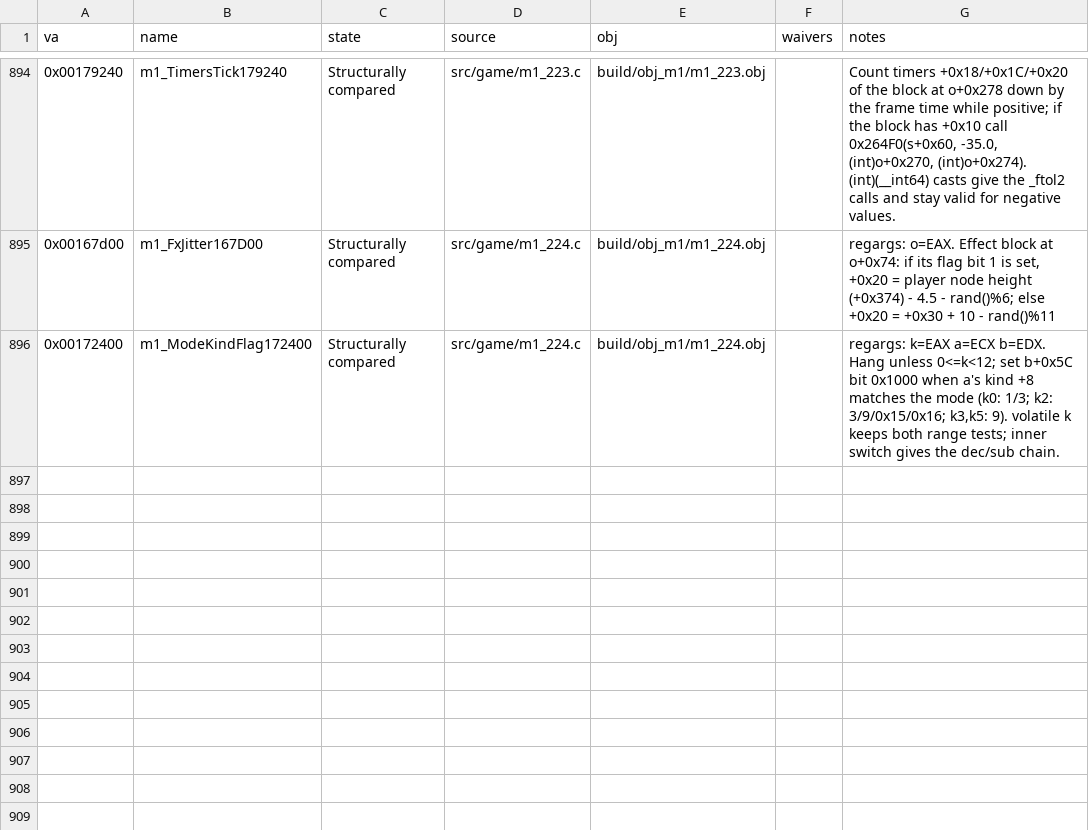
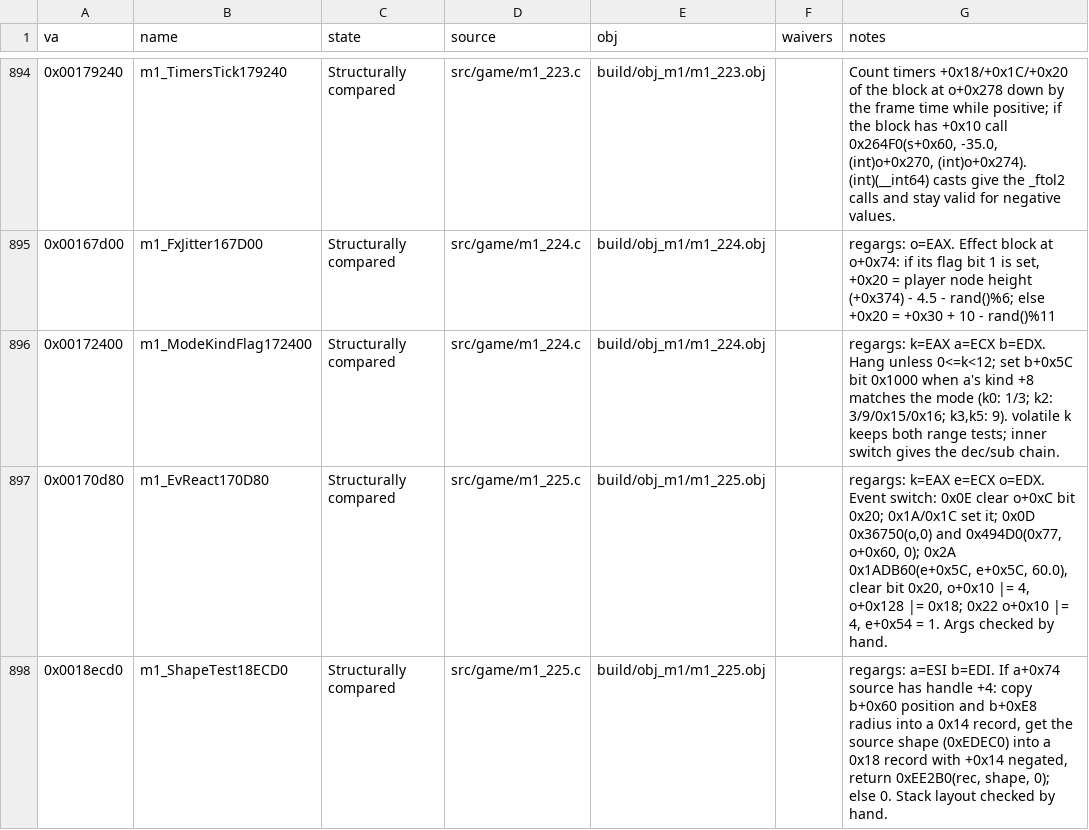
Before and after one commit to Pallypots/Project-Soul-Robber, a CSV file: config/function_states_m1.csv, drawn as a sheet; only a part is shown, gaps mark what is left out.

```diff
--- a/config/function_states_m1.csv
+++ b/config/function_states_m1.csv
@@ -896 +896,3 @@ va,name,state,source,obj,waivers,notes
 0x00172400,m1_ModeKindFlag172400,Structurally compared,src/game/m1_224.c,build/obj_m1/m1_224.obj,,"regargs: k=EAX a=ECX b=EDX. Hang unless 0<=k<12; set b+0x5C bit 0x1000 when a's kind +8 matches the mode (k0: 1/3; k2: 3/9/0x15/0x16; k3,k5: 9). volatile k keeps both range tests; inner switch gives the dec/sub chain."
+0x00170d80,m1_EvReact170D80,Structurally compared,src/game/m1_225.c,build/obj_m1/m1_225.obj,,"regargs: k=EAX e=ECX o=EDX. Event switch: 0x0E clear o+0xC bit 0x20; 0x1A/0x1C set it; 0x0D 0x36750(o,0) and 0x494D0(0x77, o+0x60, 0); 0x2A 0x1ADB60(e+0x5C, e+0x5C, 60.0), clear bit 0x20, o+0x10 |= 4, o+0x128 |= 0x18; 0x22 o+0x10 |= 4, e+0x54 = 1. Args checked by hand."
+0x0018ecd0,m1_ShapeTest18ECD0,Structurally compared,src/game/m1_225.c,build/obj_m1/m1_225.obj,,"regargs: a=ESI b=EDI. If a+0x74 source has handle +4: copy b+0x60 position and b+0xE8 radius into a 0x14 record, get the source shape (0xEDEC0) into a 0x18 record with +0x14 negated, return 0xEE2B0(rec, shape, 0); else 0. Stack layout checked by hand."
```
Also changed, not shown: config/size_overrides.csv, config/symbols_m1.csv, 2 other files.
